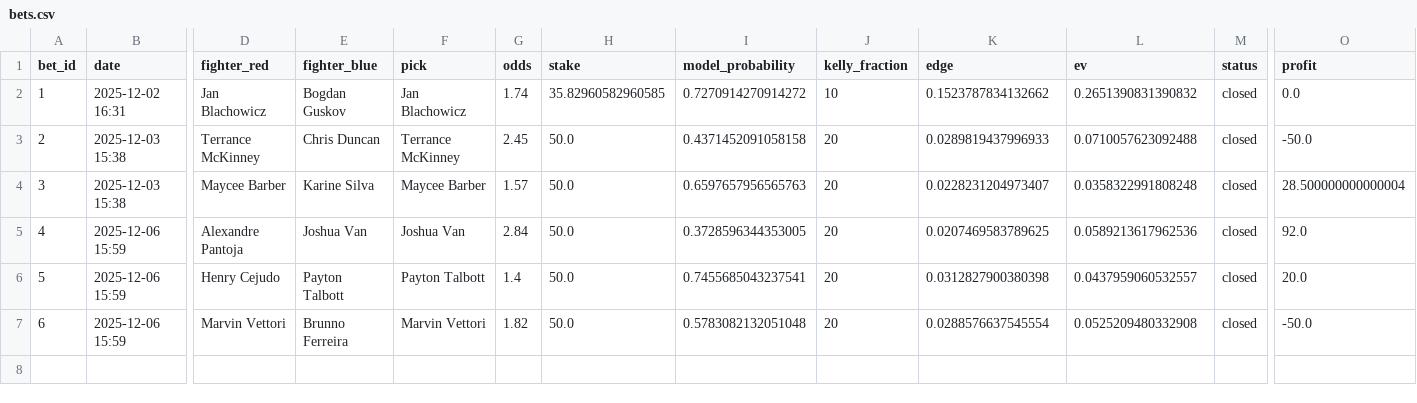
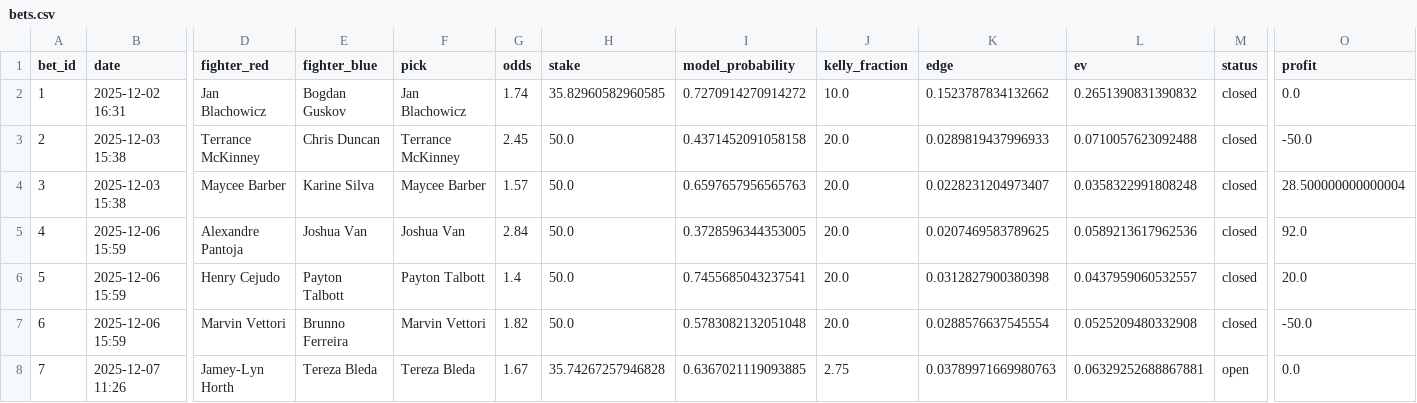
Before and after one commit to narvall018/predictor_ufc, a CSV file: bets/bets.csv, drawn as a sheet; only a part is shown, gaps mark what is left out; rows hold the shown columns only; the diff names each change by its address in the sheet, - before the commit and + after, or states it on an @@ line.

Commit message:
Add bet: Tereza Bleda @ 1.67

```diff
--- a/bets/bets.csv
+++ b/bets/bets.csv
-J2 (kelly_fraction): 10
+J2 (kelly_fraction): 10.0
-J3:J7 (kelly_fraction): 20
+J3:J7 (kelly_fraction): 20.0
+row 8: 7 | 2025-12-07 11:26 | Jamey-Lyn Horth | Tereza Bleda | Tereza Bleda | 1.67 | 35.74267257946828 | 0.6367021119093885 | 2.75 | 0.03789971669980763 | 0.06329252688867881 | open | 0.0
```
